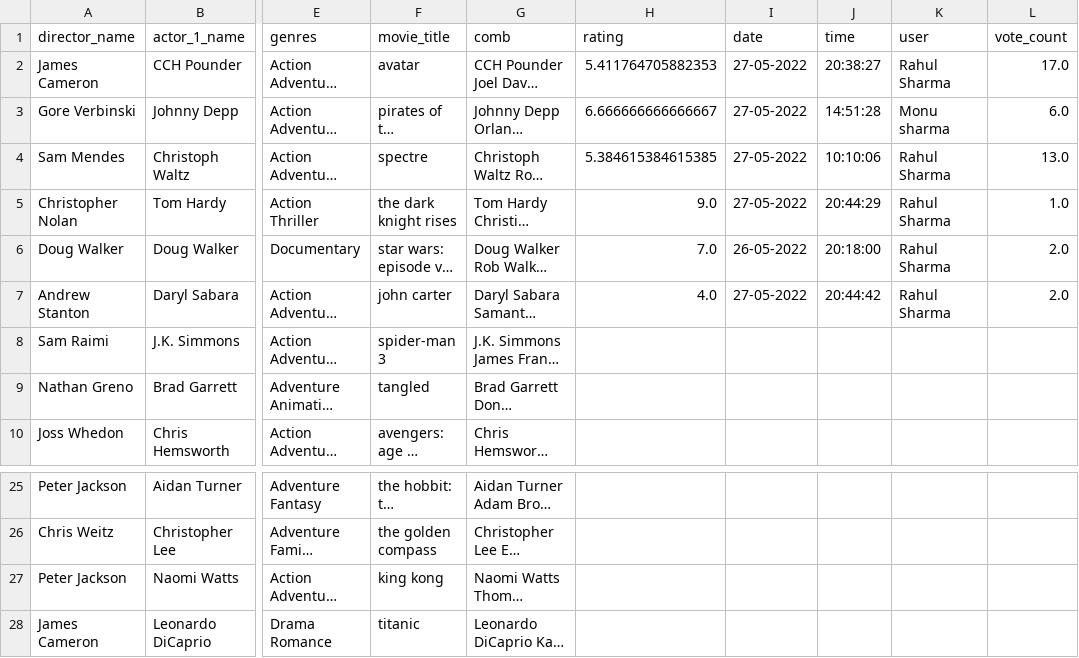
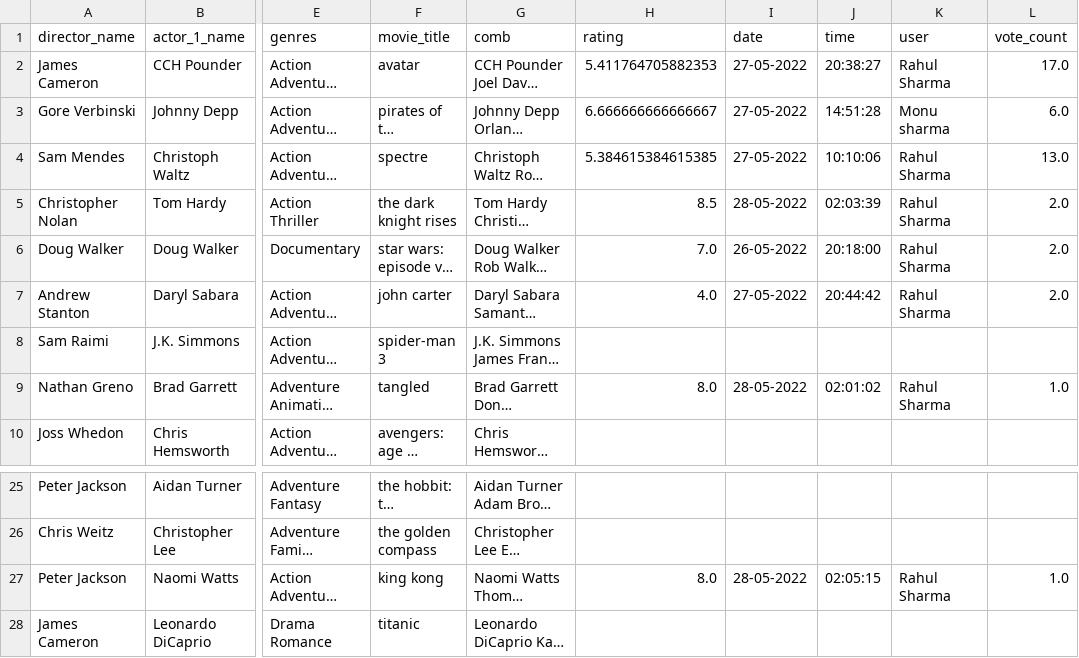
Before and after one commit to The1one1/Movie_Recommendation_System, a CSV file: users_movie_rating.csv, drawn as a sheet; only a part is shown, gaps mark what is left out; long unchanged cells end in …; the diff names each change by its address in the sheet, - before the commit and + after, or states it on an @@ line.

```diff
--- a/users_movie_rating.csv
+++ b/users_movie_rating.csv
-H5 (rating): 9.0
+H5 (rating): 8.5
-I5 (date): 27-05-2022
+I5 (date): 28-05-2022
-J5 (time): 20:44:29
+J5 (time): 02:03:39
-L5 (vote_count): 1.0
+L5 (vote_count): 2.0
-H9 (rating): (empty)
+H9 (rating): 8.0
-I9 (date): (empty)
+I9 (date): 28-05-2022
-J9 (time): (empty)
+J9 (time): 02:01:02
-K9 (user): (empty)
+K9 (user): Rahul Sharma
-L9 (vote_count): (empty)
+L9 (vote_count): 1.0
-H27 (rating): (empty)
+H27 (rating): 8.0
-I27 (date): (empty)
+I27 (date): 28-05-2022
-J27 (time): (empty)
+J27 (time): 02:05:15
-K27 (user): (empty)
+K27 (user): Rahul Sharma
-L27 (vote_count): (empty)
+L27 (vote_count): 1.0
```
Also changed, not shown: 2 other files.
